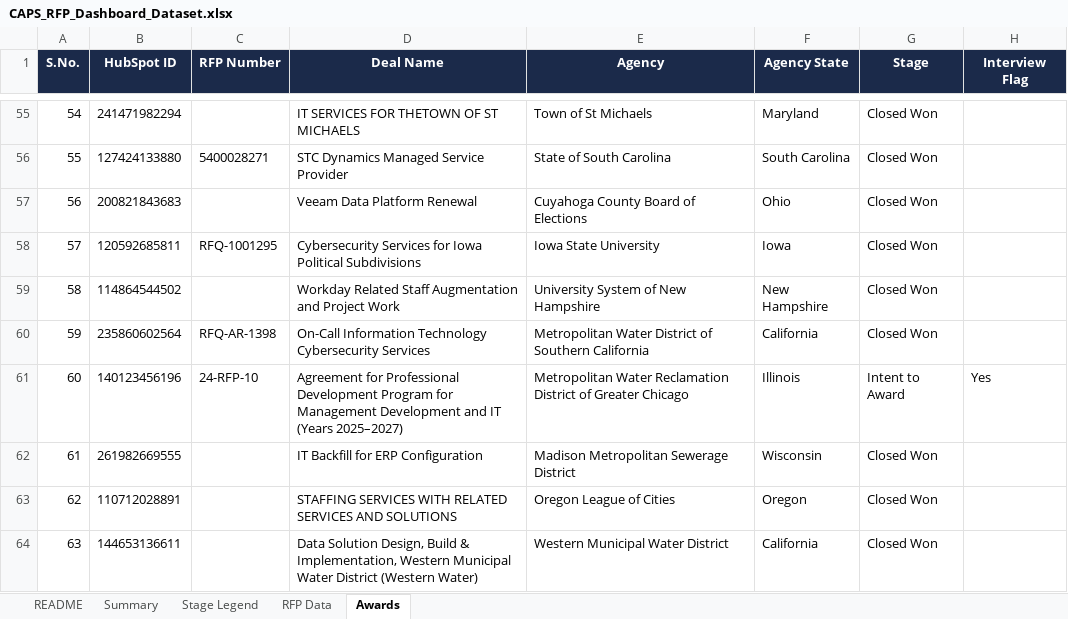
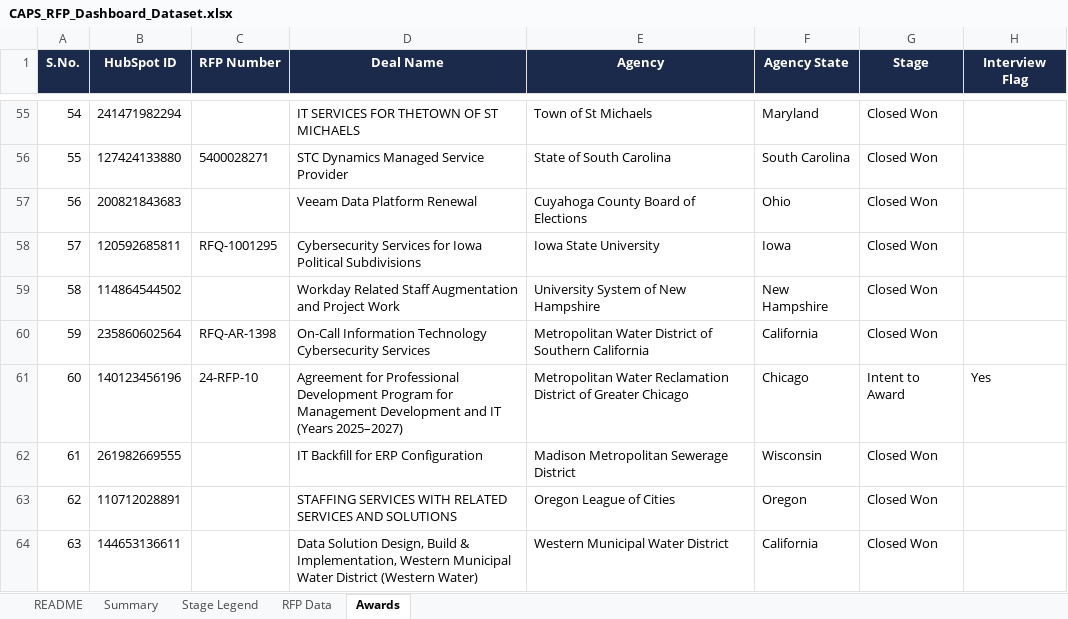
Before and after one commit to hrithikCAPS/CAPS, an Excel workbook: data/CAPS_RFP_Dashboard_Dataset.xlsx, sheet Awards, drawn as a sheet; only a part is shown, gaps mark what is left out; values as stored, in another font and other column widths than the file's, no borders; the diff covers the shown part only; the diff names each change by its address in the sheet, - before the commit and + after, or states it on an @@ line.

```diff
--- a/data/CAPS_RFP_Dashboard_Dataset.xlsx (sheet Awards)
+++ b/data/CAPS_RFP_Dashboard_Dataset.xlsx (sheet Awards)
-F61 (Agency State): Illinois
+F61 (Agency State): Chicago
```
Also changed, not shown: 100 edited cells elsewhere in this sheet, sheet RFP Data, sheet Summary, sheet README.
